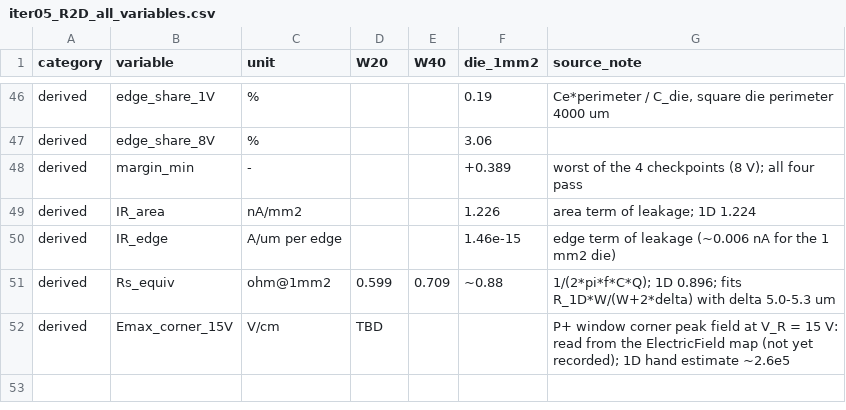
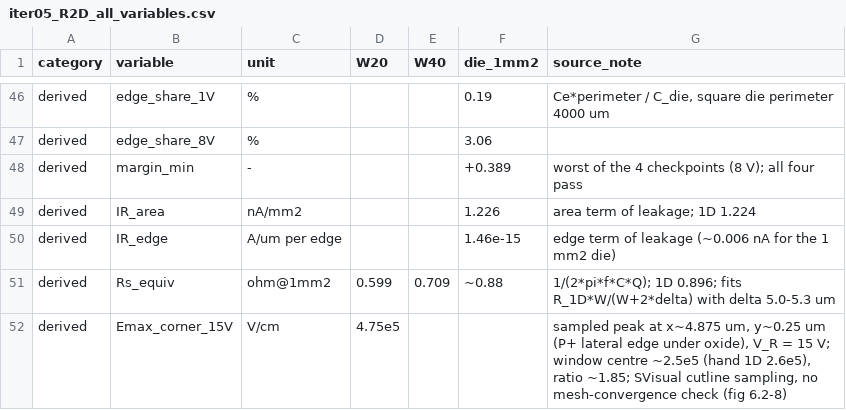
Before and after one commit to tly43520-create/-1sv49-, a CSV file: 微电子器件设计/results/iter05/iter05_R2D_all_variables.csv, drawn as a sheet; only a part is shown, gaps mark what is left out.

```diff
--- a/微电子器件设计/results/iter05/iter05_R2D_all_variables.csv
+++ b/微电子器件设计/results/iter05/iter05_R2D_all_variables.csv
@@ -51,2 +51,2 @@ derived,IR_edge,A/um per edge,,,1.46e-15,edge term of leakage (~0.006 nA for the
 derived,Rs_equiv,ohm@1mm2,0.599,0.709,~0.88,1/(2*pi*f*C*Q); 1D 0.896; fits R_1D*W/(W+2*delta) with delta 5.0-5.3 um
-derived,Emax_corner_15V,V/cm,TBD,,,P+ window corner peak field at V_R = 15 V: read from the ElectricField map (not yet recorded); 1D hand estimate ~2.6e5
+derived,Emax_corner_15V,V/cm,4.75e5,,,"sampled peak at x~4.875 um, y~0.25 um (P+ lateral edge under oxide), V_R = 15 V; window centre ~2.5e5 (hand 1D 2.6e5), ratio ~1.85; SVisual cutline sampling, no mesh-convergence check (fig 6.2-8)"
```
Also changed, not shown: 24 other files.
